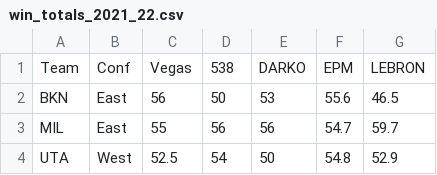
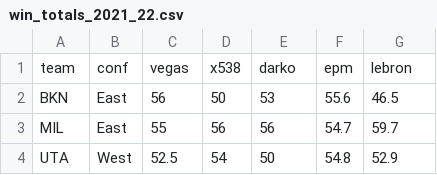
Before and after one commit to Henryjean/data, a CSV file: win_totals_2021_22.csv, drawn as a sheet; only a part is shown.

Commit message:
Update win_totals_2021_22.csv

```diff
--- a/win_totals_2021_22.csv
+++ b/win_totals_2021_22.csv
@@ -1,2 +1,2 @@
-Team,Conf,Vegas,538,DARKO,EPM,LEBRON
+team,conf,vegas,x538,darko,epm,lebron
 BKN,East,56,50,53,55.6,46.5
```
